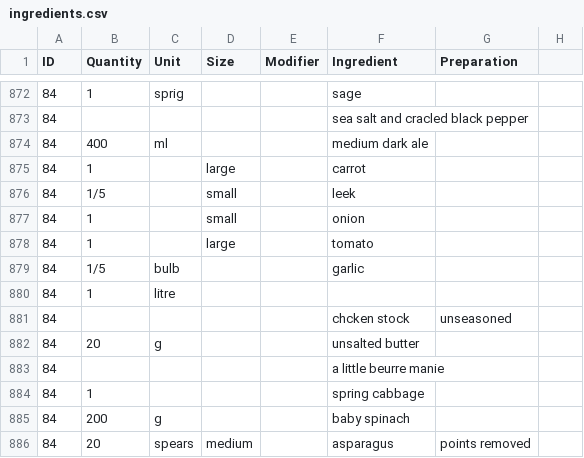
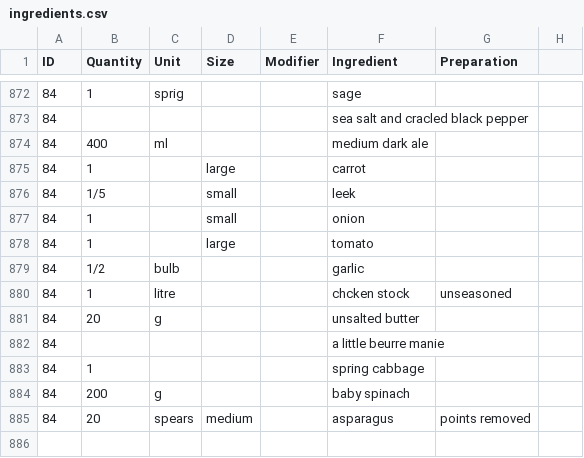
Before and after one commit to thomcorley/grubdaily_rails, a CSV file: lib/csv/ingredients.csv, drawn as a sheet; only a part is shown, gaps mark what is left out.

Commit message:
Add ingredients to legacy csv importer

```diff
--- a/lib/csv/ingredients.csv
+++ b/lib/csv/ingredients.csv
@@ -878,5 +878,4 @@ ID,Quantity,Unit,Size,Modifier,Ingredient,Preparation,
 84,1,,large,,tomato,,
-84,1/5,bulb,,,garlic,,
-84,1,litre,,,,,
-84,,,,,chcken stock,unseasoned,
+84,1/2,bulb,,,garlic,,
+84,1,litre,,,chcken stock,unseasoned,
 84,20,g,,,unsalted butter,,
```
Also changed, not shown: 1 other file.
